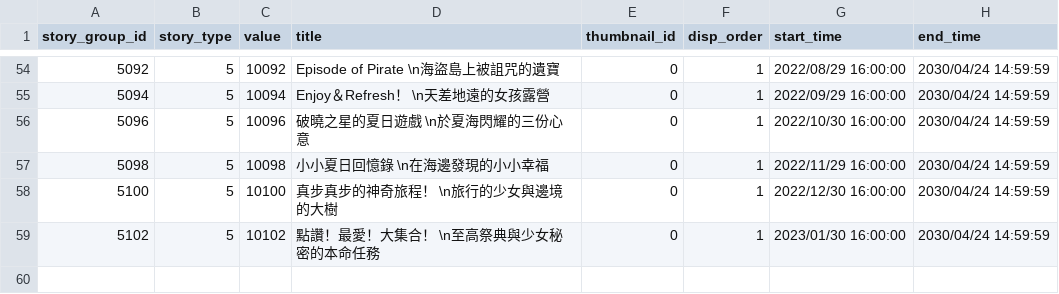
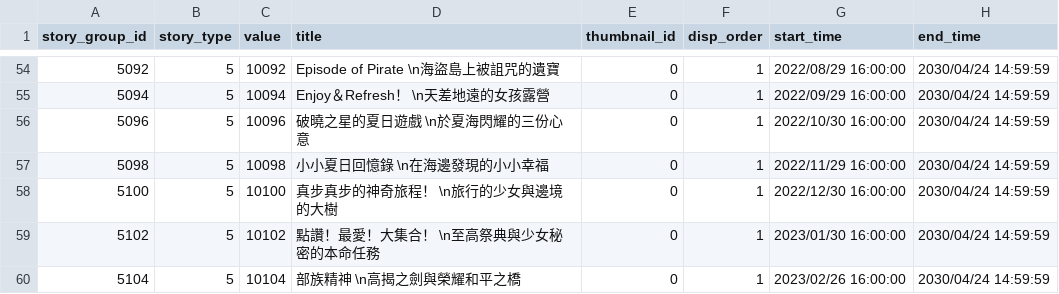
Before and after one commit to KiruyaMomochi/RediveData, a CSV file: db/csv/event_story_data.csv, drawn as a sheet; only a part is shown, gaps mark what is left out.

```diff
--- a/db/csv/event_story_data.csv
+++ b/db/csv/event_story_data.csv
@@ -59 +59,2 @@ story_group_id,story_type,value,title,thumbnail_id,disp_order,start_time,end_tim
 5102,5,10102,"點讚！最愛！大集合！　\n至高祭典與少女秘密的本命任務",0,1,"2023/01/30 16:00:00","2030/04/24 14:59:59"
+5104,5,10104,"部族精神　\n高揭之劍與榮耀和平之橋",0,1,"2023/02/26 16:00:00","2030/04/24 14:59:59"
```
Also changed, not shown: db/csv/event_gacha_data.csv, db/csv/gacha_data.csv, 19 other files.
